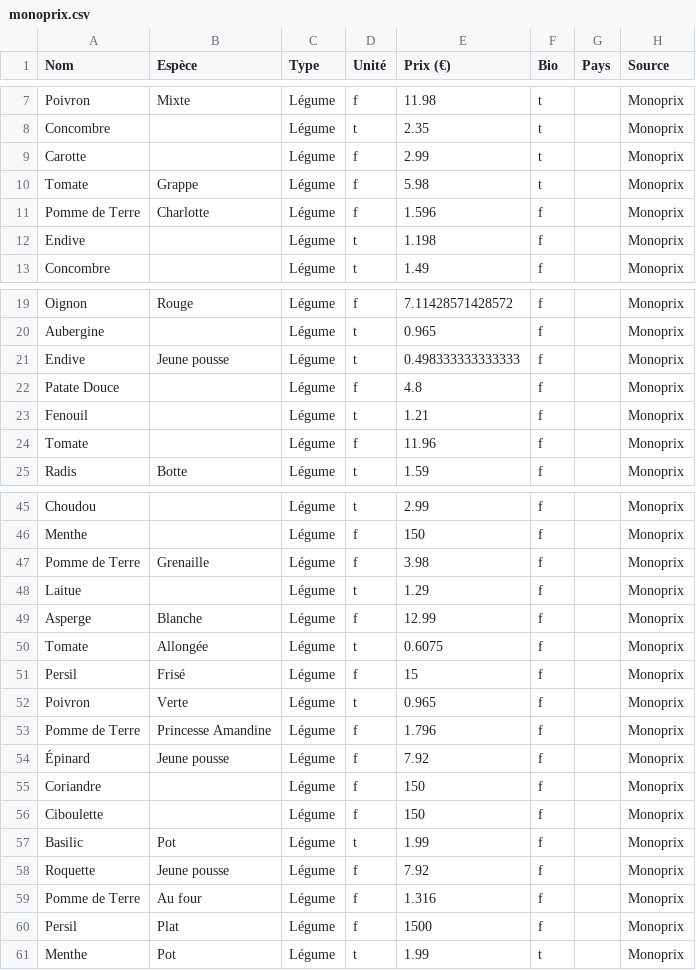
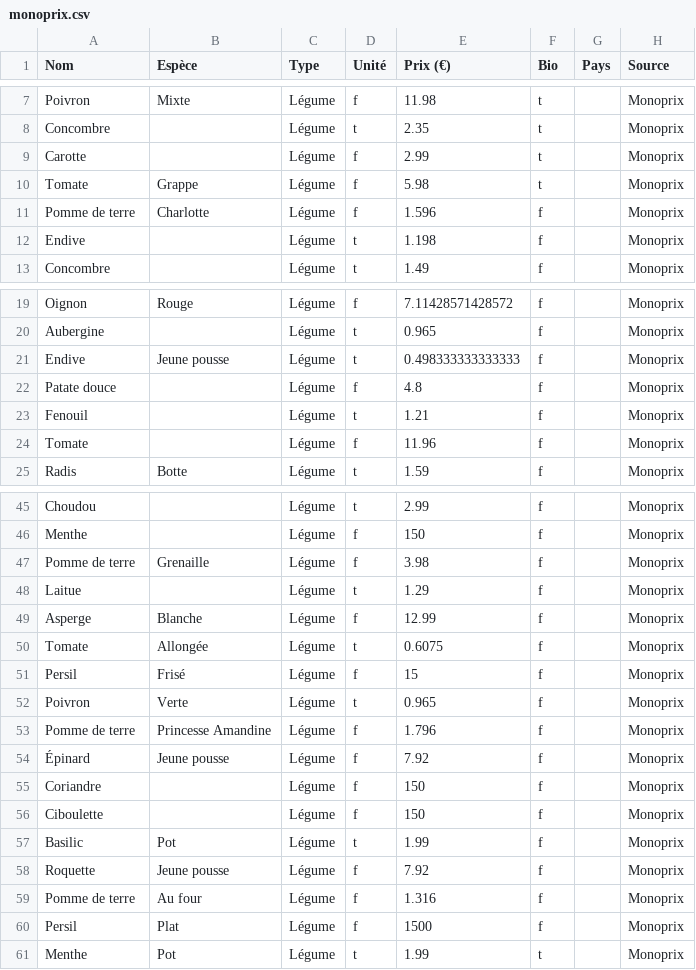
Before and after one commit to retdop/obst, a CSV file: monoprix.csv, drawn as a sheet; only a part is shown, gaps mark what is left out.

```diff
--- a/monoprix.csv
+++ b/monoprix.csv
@@ -10,3 +10,3 @@ Carotte,,Légume,f,2.99,t,,Monoprix
 Tomate,Grappe,Légume,f,5.98,t,,Monoprix
-Pomme de Terre,Charlotte,Légume,f,1.596,f,,Monoprix
+Pomme de terre,Charlotte,Légume,f,1.596,f,,Monoprix
 Endive,,Légume,t,1.198,f,,Monoprix
@@ -21,3 +21,3 @@ Aubergine,,Légume,t,0.965,f,,Monoprix
 Endive,Jeune pousse,Légume,t,0.498333333333333,f,,Monoprix
-Patate Douce,,Légume,f,4.8,f,,Monoprix
+Patate douce,,Légume,f,4.8,f,,Monoprix
 Fenouil,,Légume,t,1.21,f,,Monoprix
@@ -46,3 +46,3 @@ Choudou,,Légume,t,2.99,f,,Monoprix
 Menthe,,Légume,f,150,f,,Monoprix
-Pomme de Terre,Grenaille,Légume,f,3.98,f,,Monoprix
+Pomme de terre,Grenaille,Légume,f,3.98,f,,Monoprix
 Laitue,,Légume,t,1.29,f,,Monoprix
@@ -52,3 +52,3 @@ Persil,Frisé,Légume,f,15,f,,Monoprix
 Poivron,Verte,Légume,t,0.965,f,,Monoprix
-Pomme de Terre,Princesse Amandine,Légume,f,1.796,f,,Monoprix
+Pomme de terre,Princesse Amandine,Légume,f,1.796,f,,Monoprix
 Épinard,Jeune pousse,Légume,f,7.92,f,,Monoprix
@@ -58,3 +58,3 @@ Basilic,Pot,Légume,t,1.99,f,,Monoprix
 Roquette,Jeune pousse,Légume,f,7.92,f,,Monoprix
-Pomme de Terre,Au four,Légume,f,1.316,f,,Monoprix
+Pomme de terre,Au four,Légume,f,1.316,f,,Monoprix
 Persil,Plat,Légume,f,1500,f,,Monoprix
```
Also changed, not shown: rungismaison.csv, vepluche.csv.
